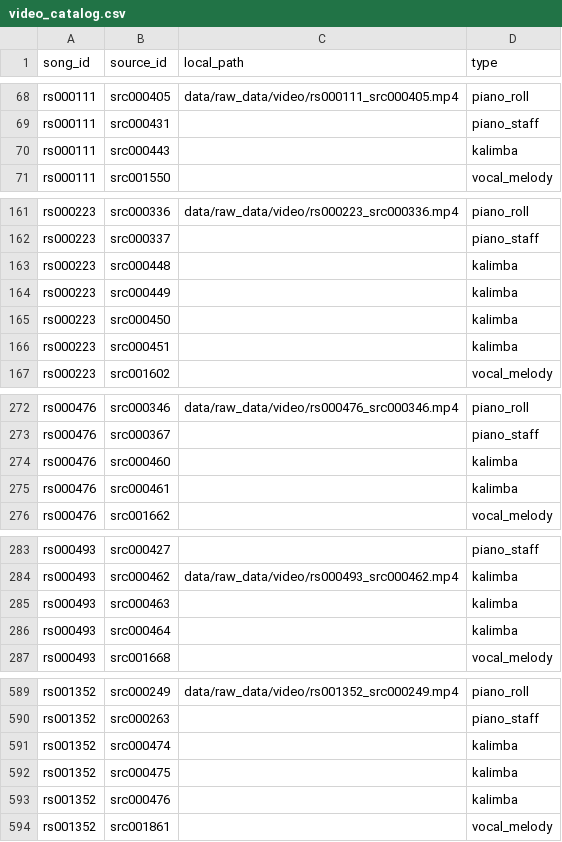
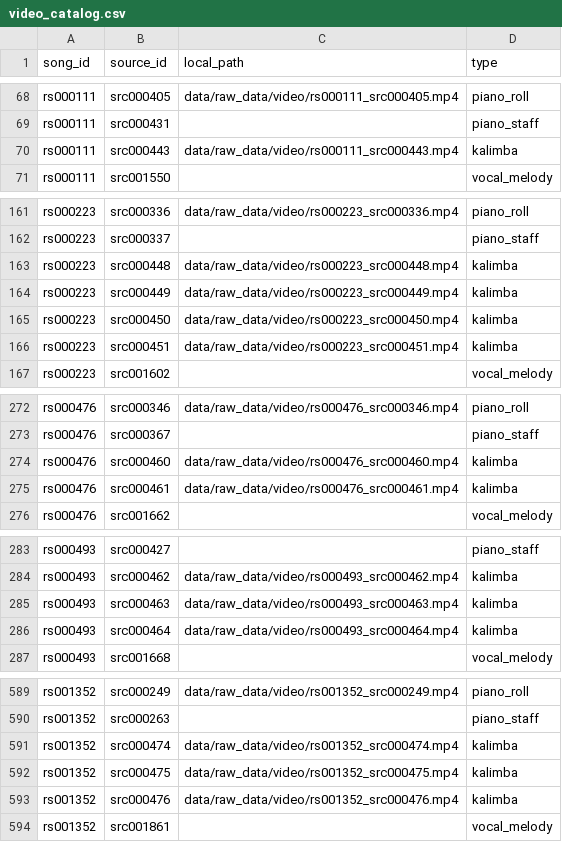
Before and after one commit to jagadish88/kalimba-kitab, a CSV file: data/raw_data/video/video_catalog.csv, drawn as a sheet; only a part is shown, gaps mark what is left out; the diff covers the shown part only.

```diff
--- a/data/raw_data/video/video_catalog.csv
+++ b/data/raw_data/video/video_catalog.csv
@@ -69,3 +69,3 @@ rs000111,src000405,data/raw_data/video/rs000111_src000405.mp4,piano_roll
 rs000111,src000431,,piano_staff
-rs000111,src000443,,kalimba
+rs000111,src000443,data/raw_data/video/rs000111_src000443.mp4,kalimba
 rs000111,src001550,,vocal_melody
@@ -162,6 +162,6 @@ rs000223,src000336,data/raw_data/video/rs000223_src000336.mp4,piano_roll
 rs000223,src000337,,piano_staff
-rs000223,src000448,,kalimba
-rs000223,src000449,,kalimba
-rs000223,src000450,,kalimba
-rs000223,src000451,,kalimba
+rs000223,src000448,data/raw_data/video/rs000223_src000448.mp4,kalimba
+rs000223,src000449,data/raw_data/video/rs000223_src000449.mp4,kalimba
+rs000223,src000450,data/raw_data/video/rs000223_src000450.mp4,kalimba
+rs000223,src000451,data/raw_data/video/rs000223_src000451.mp4,kalimba
 rs000223,src001602,,vocal_melody
@@ -273,4 +273,4 @@ rs000476,src000346,data/raw_data/video/rs000476_src000346.mp4,piano_roll
 rs000476,src000367,,piano_staff
-rs000476,src000460,,kalimba
-rs000476,src000461,,kalimba
+rs000476,src000460,data/raw_data/video/rs000476_src000460.mp4,kalimba
+rs000476,src000461,data/raw_data/video/rs000476_src000461.mp4,kalimba
 rs000476,src001662,,vocal_melody
@@ -284,4 +284,4 @@ rs000493,src000427,,piano_staff
 rs000493,src000462,data/raw_data/video/rs000493_src000462.mp4,kalimba
-rs000493,src000463,,kalimba
-rs000493,src000464,,kalimba
+rs000493,src000463,data/raw_data/video/rs000493_src000463.mp4,kalimba
+rs000493,src000464,data/raw_data/video/rs000493_src000464.mp4,kalimba
 rs000493,src001668,,vocal_melody
@@ -590,5 +590,5 @@ rs001352,src000249,data/raw_data/video/rs001352_src000249.mp4,piano_roll
 rs001352,src000263,,piano_staff
-rs001352,src000474,,kalimba
-rs001352,src000475,,kalimba
-rs001352,src000476,,kalimba
+rs001352,src000474,data/raw_data/video/rs001352_src000474.mp4,kalimba
+rs001352,src000475,data/raw_data/video/rs001352_src000475.mp4,kalimba
+rs001352,src000476,data/raw_data/video/rs001352_src000476.mp4,kalimba
 rs001352,src001861,,vocal_melody
```
Also changed, not shown: 3 edited cells elsewhere in this file.
